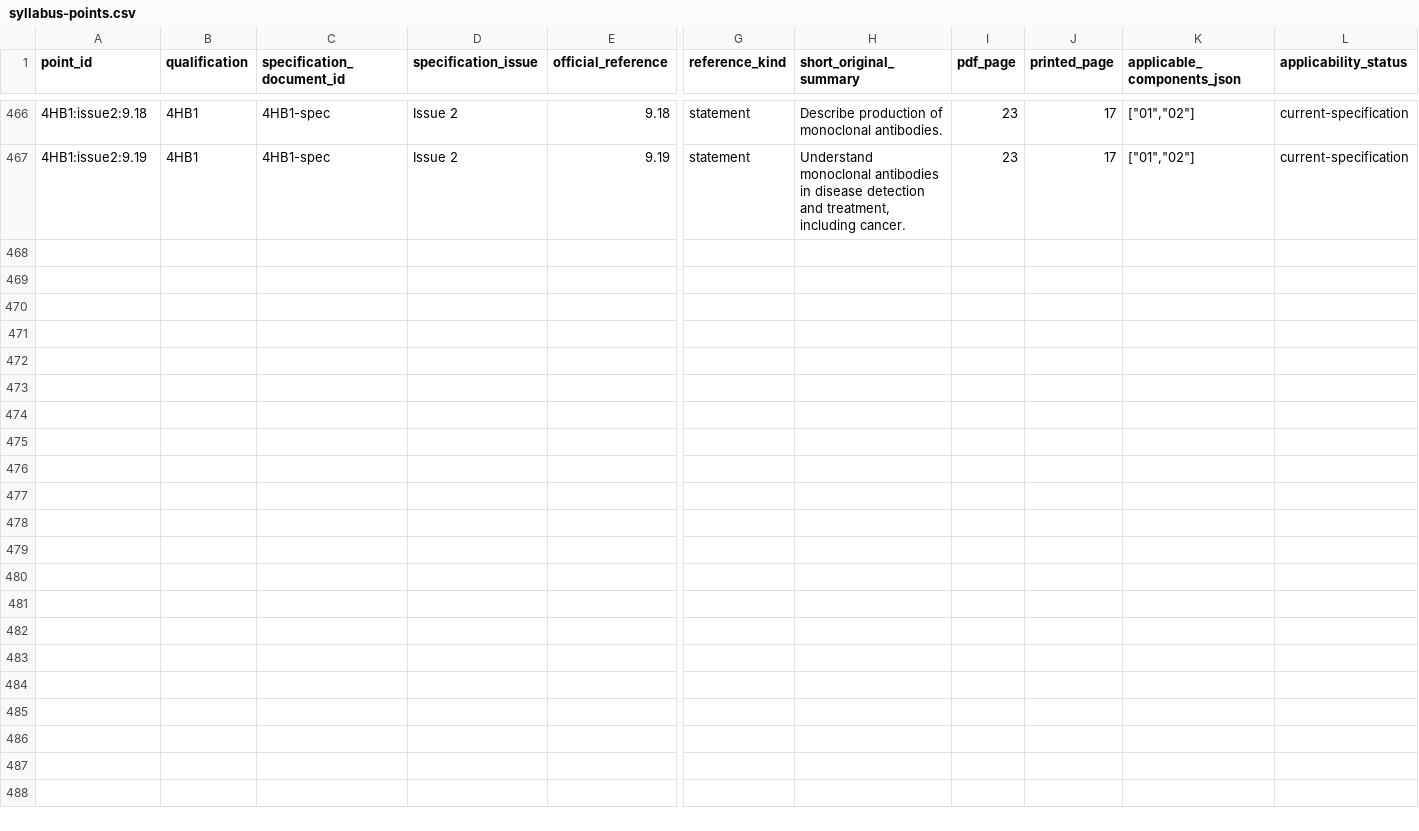
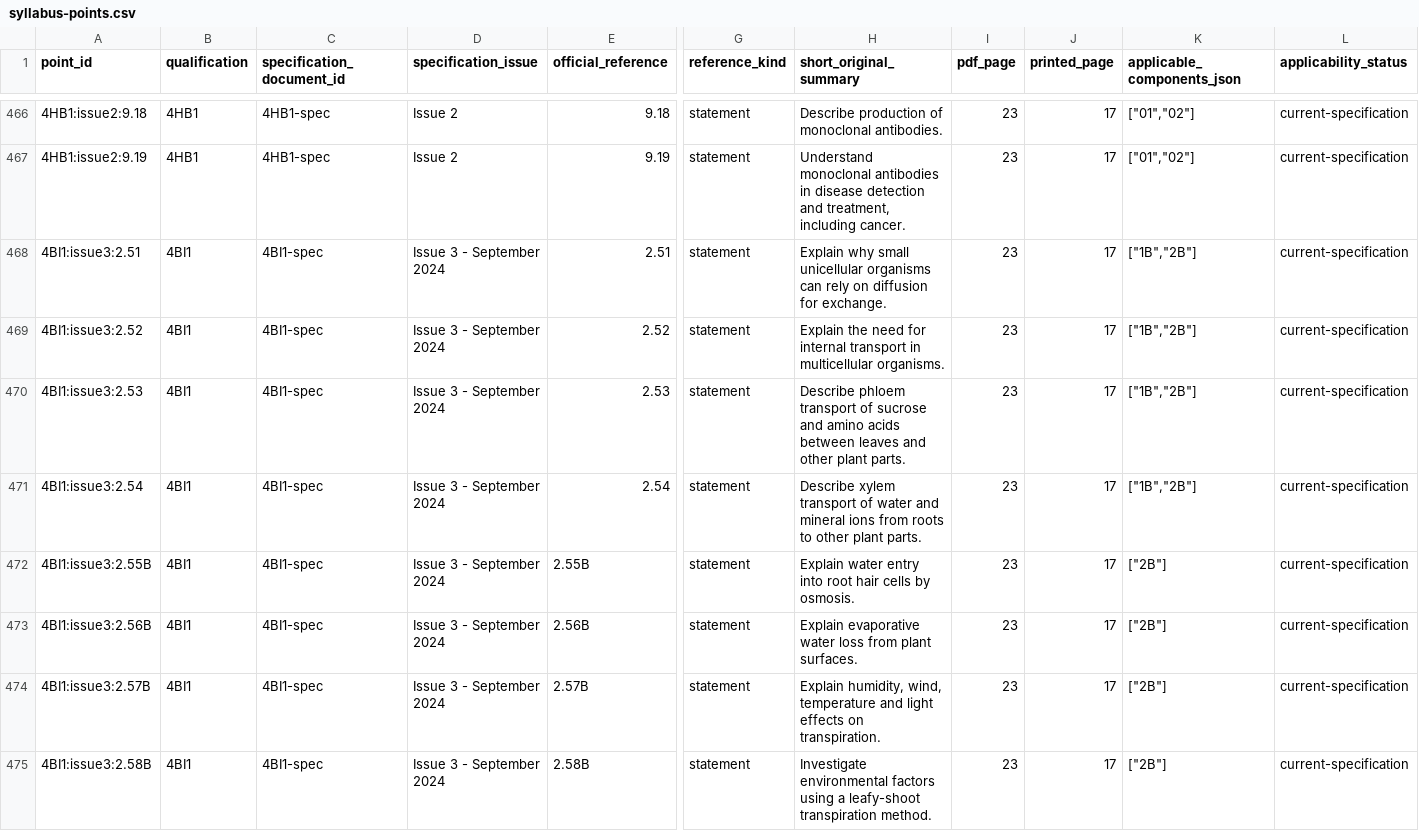
Before and after one commit to peterpeterpeter111/igcses, a CSV file: research/ledger/v1/syllabus-points.csv, drawn as a sheet; only a part is shown, gaps mark what is left out; rows hold the shown columns only; the diff names each change by its address in the sheet, - before the commit and + after, or states it on an @@ line.

Commit message:
Add Biology plant transport and controlled potometer teaching

```diff
--- a/research/ledger/v1/syllabus-points.csv
+++ b/research/ledger/v1/syllabus-points.csv
+row 468: 4BI1:issue3:2.51 | 4BI1 | 4BI1-spec | Issue 3 - September 2024 | 2.51 | statement | Explain why small unicellular organisms can rely on diffusion for exchange. | 23 | 17 | ["1B","2B"] | current-specification
+row 469: 4BI1:issue3:2.52 | 4BI1 | 4BI1-spec | Issue 3 - September 2024 | 2.52 | statement | Explain the need for internal transport in multicellular organisms. | 23 | 17 | ["1B","2B"] | current-specification
+row 470: 4BI1:issue3:2.53 | 4BI1 | 4BI1-spec | Issue 3 - September 2024 | 2.53 | statement | Describe phloem transport of sucrose and amino acids between leaves and other plant parts. | 23 | 17 | ["1B","2B"] | current-specification
+row 471: 4BI1:issue3:2.54 | 4BI1 | 4BI1-spec | Issue 3 - September 2024 | 2.54 | statement | Describe xylem transport of water and mineral ions from roots to other plant parts. | 23 | 17 | ["1B","2B"] | current-specification
+row 472: 4BI1:issue3:2.55B | 4BI1 | 4BI1-spec | Issue 3 - September 2024 | 2.55B | statement | Explain water entry into root hair cells by osmosis. | 23 | 17 | ["2B"] | current-specification
+row 473: 4BI1:issue3:2.56B | 4BI1 | 4BI1-spec | Issue 3 - September 2024 | 2.56B | statement | Explain evaporative water loss from plant surfaces. | 23 | 17 | ["2B"] | current-specification
+row 474: 4BI1:issue3:2.57B | 4BI1 | 4BI1-spec | Issue 3 - September 2024 | 2.57B | statement | Explain humidity, wind, temperature and light effects on transpiration. | 23 | 17 | ["2B"] | current-specification
+row 475: 4BI1:issue3:2.58B | 4BI1 | 4BI1-spec | Issue 3 - September 2024 | 2.58B | statement | Investigate environmental factors using a leafy-shoot transpiration method. | 23 | 17 | ["2B"] | current-specification
```
Also changed, not shown: 19 other files.
